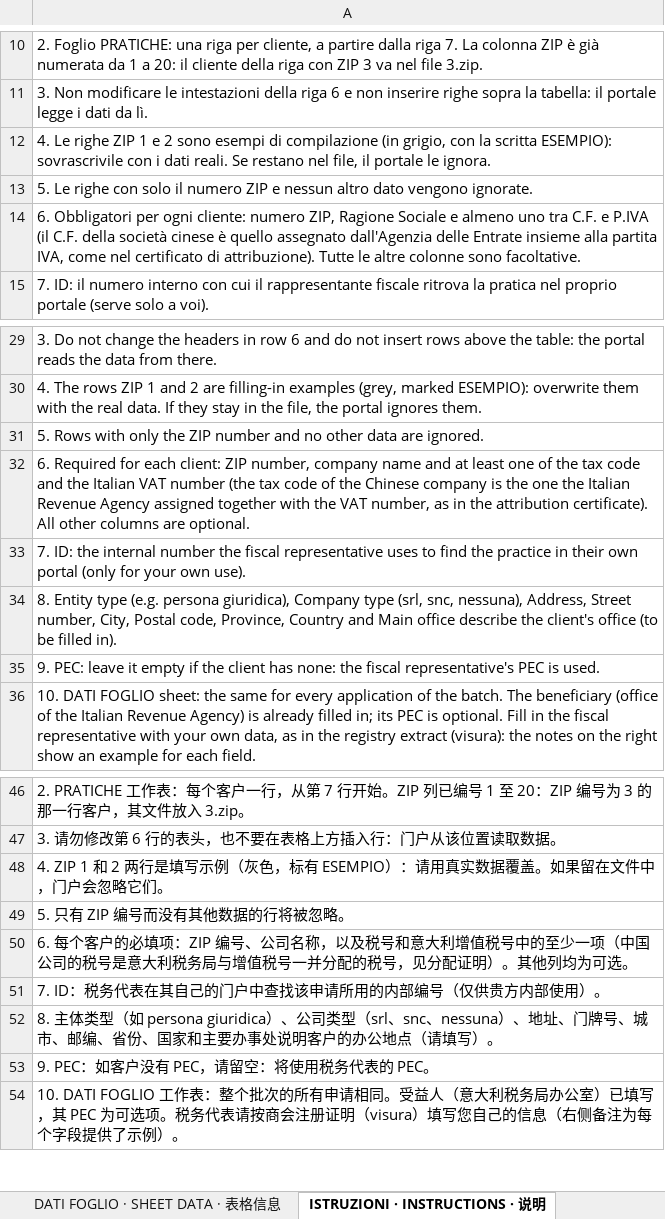
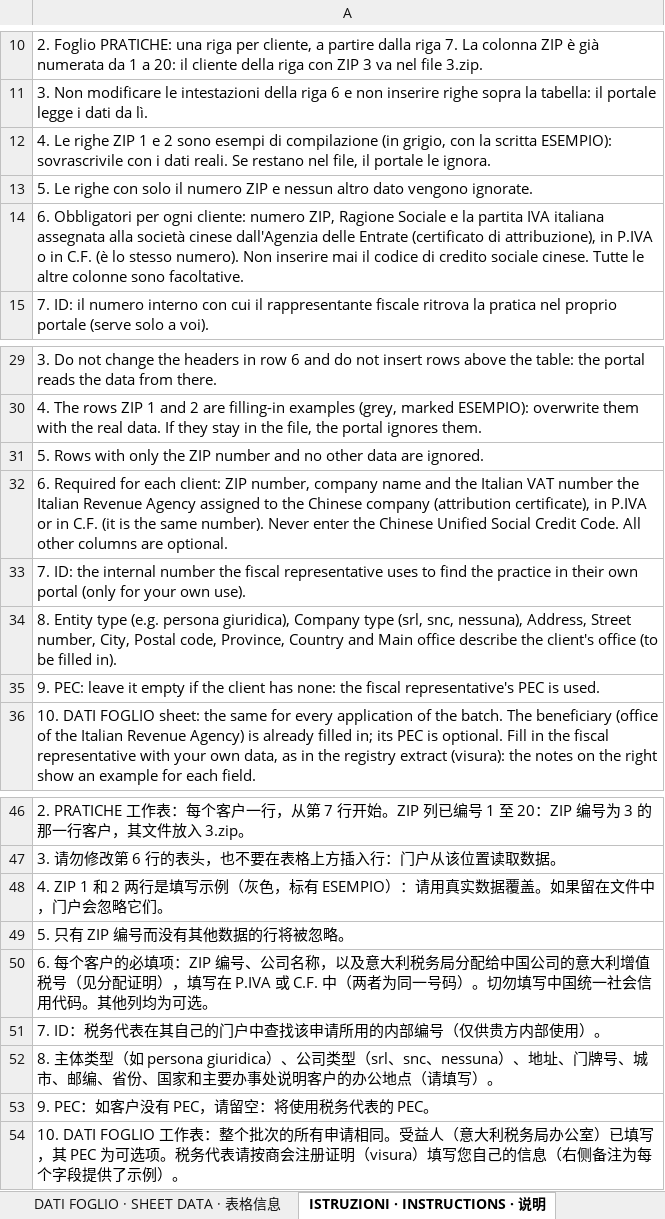
Before and after one commit to antoncarlo/policy-portal-pro, an Excel workbook: public/vies/VIES_modello.xlsx, sheet ISTRUZIONI · INSTRUCTIONS · 说明, drawn as a sheet; only a part is shown, gaps mark what is left out; values as stored, in another font and other column widths than the file's, no borders; charts and pictures not drawn; the diff names each change by its address in the sheet, - before the commit and + after, or states it on an @@ line.

```diff
--- a/public/vies/VIES_modello.xlsx (sheet ISTRUZIONI · INSTRUCTIONS · 说明)
+++ b/public/vies/VIES_modello.xlsx (sheet ISTRUZIONI · INSTRUCTIONS · 说明)
-A14: …Sociale e almeno uno tra C.F. e P.IVA (il C.F. della società cinese è quello assegnato dall'Agenzia delle Entrate insieme alla partita IVA, come nel certificato di attribuzione). Tutte le…
+A14: …Sociale e la partita IVA italiana assegnata alla società cinese dall'Agenzia delle Entrate (certificato di attribuzione), in P.IVA o in C.F. (è lo stesso numero). Non inserire mai il codice di credito sociale cinese. Tutte le…
-A32: …name and at least one of the tax code and the Italian VAT number (the tax code of the Chinese company is the one the Italian Revenue Agency assigned together with the VAT number, as in the attribution certificate). All other…
+A32: …name and the Italian VAT number the Italian Revenue Agency assigned to the Chinese company (attribution certificate), in P.IVA or in C.F. (it is the same number). Never enter the Chinese Unified Social Credit Code. All other…
-A50: …称，以及税号和意大利增值税号中的至少一项（中国公司的税号是意大利税务局与增值税号一并分配的税号，见分配证明）。其他列…
+A50: …称，以及意大利税务局分配给中国公司的意大利增值税号（见分配证明），填写在 P.IVA 或 C.F. 中（两者为同一号码）。切勿填写中国统一社会信用代码。其他列…
```
Also changed, not shown: 4 other files.
